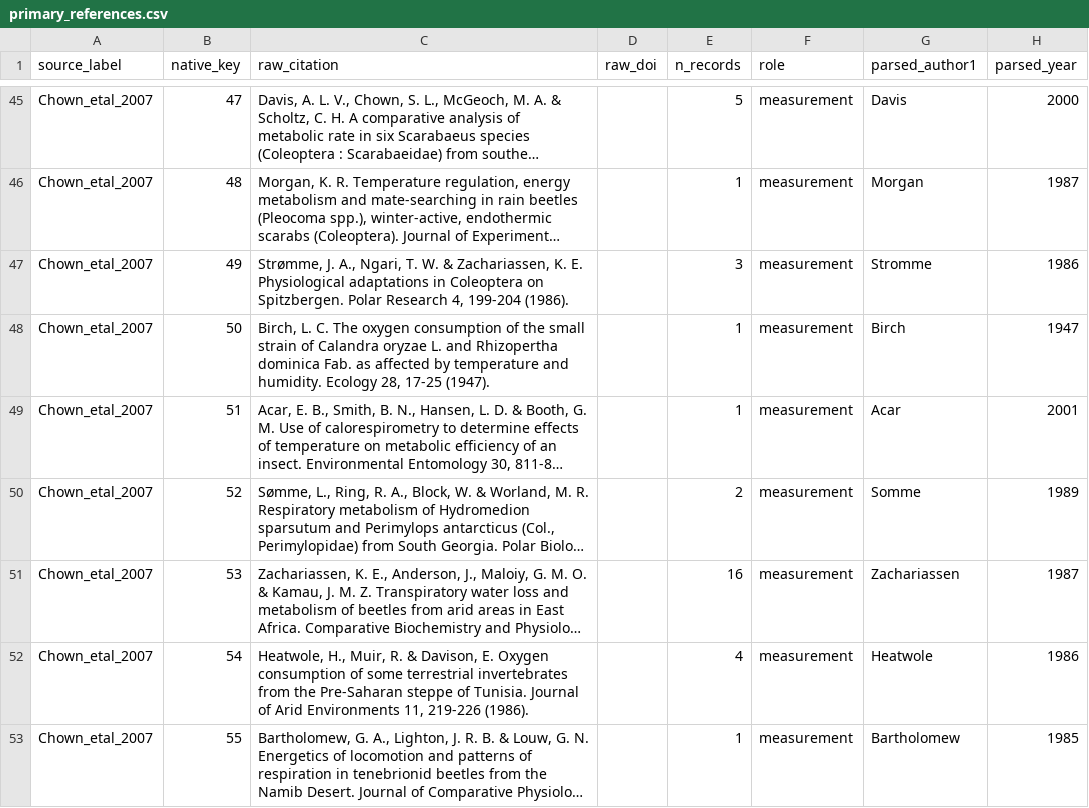
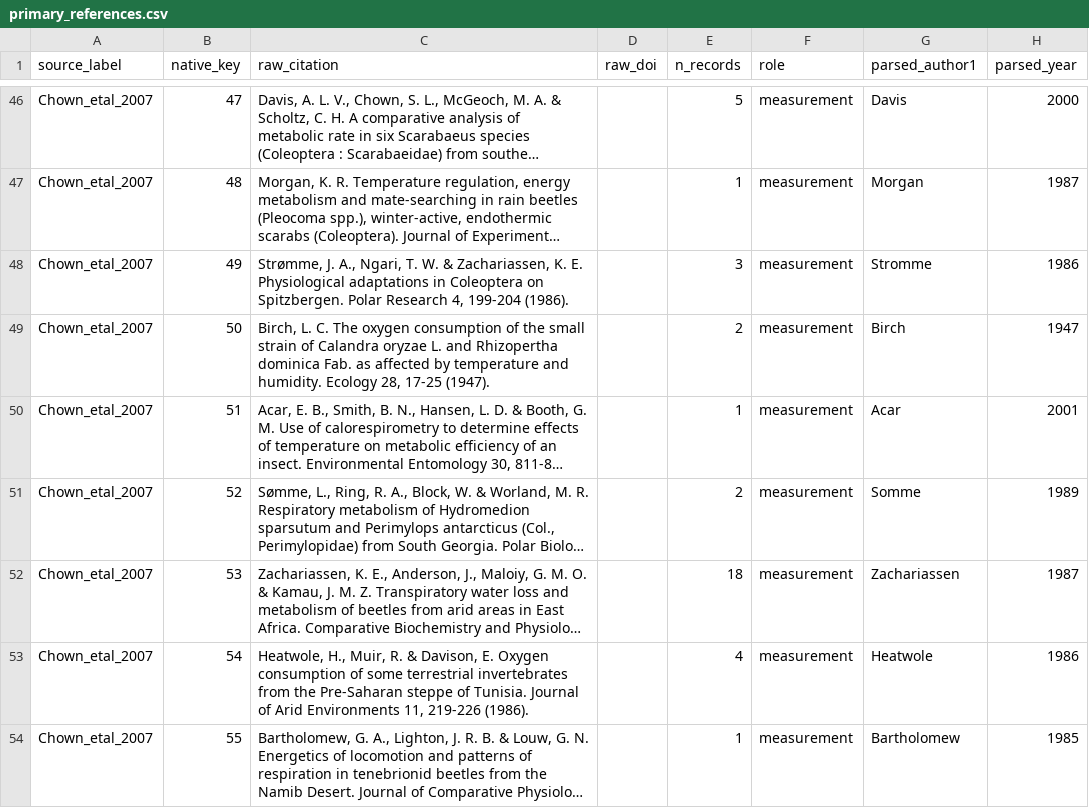
Before and after one commit to TaxonBodyMassML/TaxonBodyMass_DB, a CSV file: sources/databases/Chown_etal_2007/primary_references.csv, drawn as a sheet; only a part is shown, gaps mark what is left out; long unchanged cells end in …; addresses are those after the commit; the diff covers the shown part only; the diff names each change by its address in the sheet, - before the commit and + after, or states it on an @@ line.

Commit message:
Add the 44 Appendix S2 rows the first parse missed and key the S1 ants as self (#63)
Owner decisions of 2026-10-04: BodyMass_Chown_etal_2007.r now ingests all 391
S2 rows (stopifnot on the PDF row count); the 44 rows with a blank Method or
Wing-status cell add 36 identified records (the eight sp. rows fall out as
before). The 244 Appendix S1 ant records carry the key S1, which
parse_chown_supmat.py writes to references.csv with the appendix heading and
footnote; its primary_references.csv row is role self (decided_by owner), as
is the asterisk key, so both resolve to the compilation itself
(measured_in_source).

Full pipeline run (recompile = TRUE, downloads off): no species added and no
mass changed -- all 36 added records are species already present through
Ehnes_etal_2011 / Makarieva_2008 (which copied this compilation) and collapse
as copies; 27 species rows and 25 genus rows gain the Chown_etal_2007 label
(n, n_sources and the dependency strings change). --init: 115 keys, 581 of
581 records keyed; references 14 and 39 are cited only by unidentified taxa.

```diff
--- a/sources/databases/Chown_etal_2007/primary_references.csv
+++ b/sources/databases/Chown_etal_2007/primary_references.csv
-E49 (n_records): 1
+E49 (n_records): 2
-E52 (n_records): 16
+E52 (n_records): 18
```
Also changed, not shown: 4 added rows and 7 edited cells elsewhere in this file, Bib/source_provenance_classes.csv, TaxonBodyMass_GenusLevel.csv, 14 other files.
